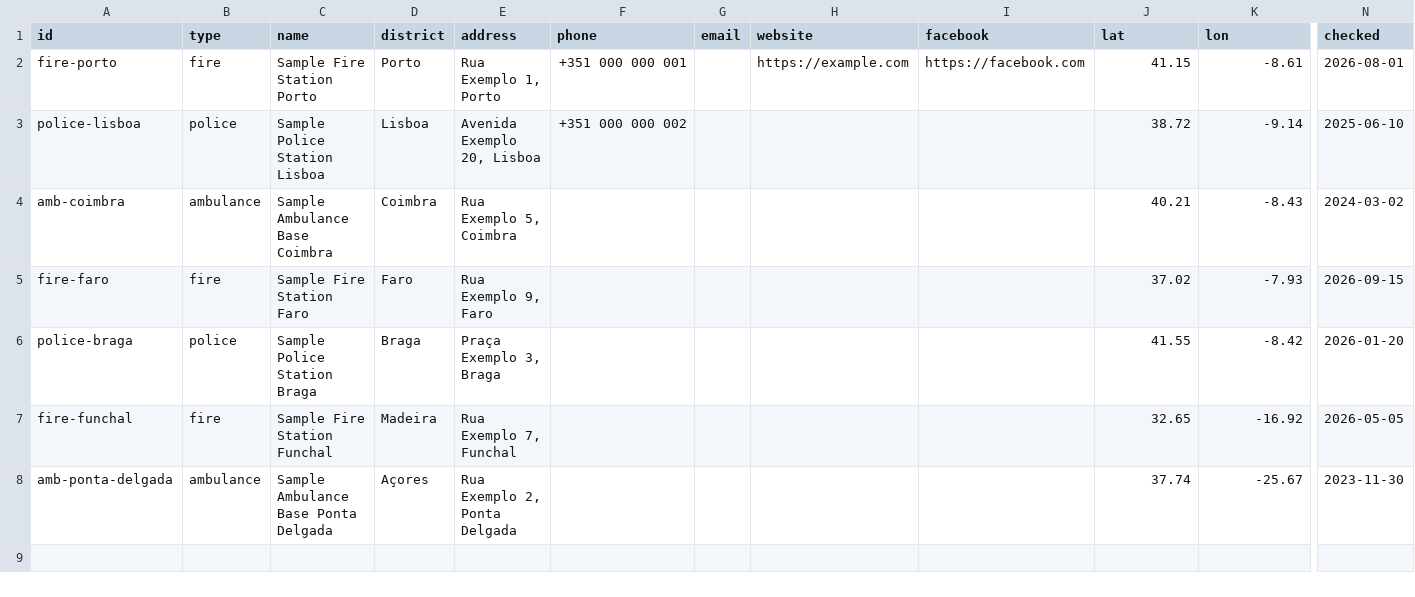
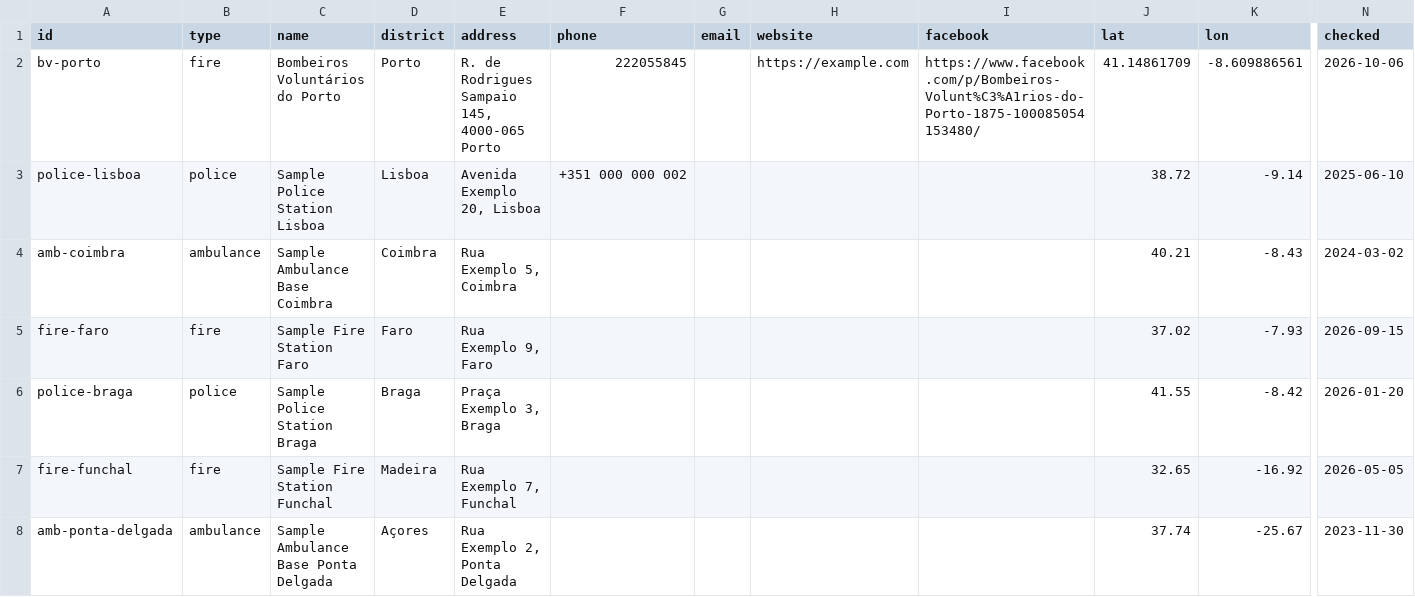
Before and after one commit to MLGMagicHoodini/portuguese-emergency-stations, a CSV file: stations.csv, drawn as a sheet; only a part is shown, gaps mark what is left out; the diff names each change by its address in the sheet, - before the commit and + after, or states it on an @@ line.

Commit message:
Add files via upload

```diff
--- a/stations.csv
+++ b/stations.csv
-A2 (id): fire-porto
+A2 (id): bv-porto
-C2 (name): Sample Fire Station Porto
+C2 (name): Bombeiros Voluntários do Porto
-E2 (address): Rua Exemplo 1, Porto
+E2 (address): R. de Rodrigues Sampaio 145, 4000-065 Porto
-F2 (phone): +351 000 000 001
+F2 (phone): 222055845
-I2 (facebook): https://facebook.com
+I2 (facebook): https://www.facebook.com/p/Bombeiros-Volunt%C3%A1rios-do-Porto-1875-100085054153480/
-J2 (lat): 41.15
+J2 (lat): 41.14861709
-K2 (lon): -8.61
+K2 (lon): -8.609886561
-N2 (checked): 2026-08-01
+N2 (checked): 2026-10-06
```
